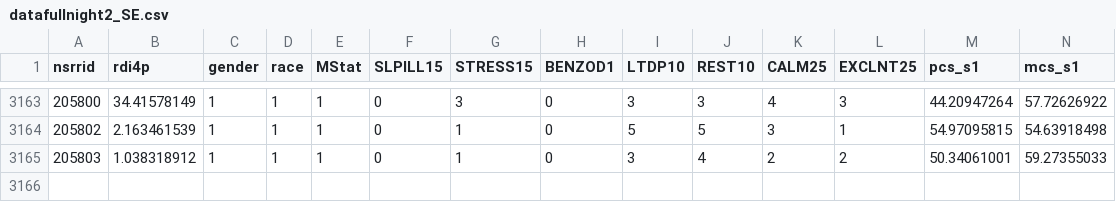
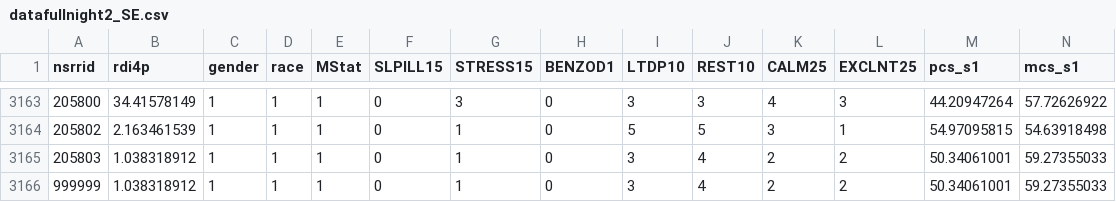
Before and after one commit to ZeitzerLab/polysomnography23, a CSV file: csvdata/datafullnight2_SE.csv, drawn as a sheet; only a part is shown, gaps mark what is left out; rows hold the shown columns only; the diff names each change by its address in the sheet, - before the commit and + after, or states it on an @@ line.

```diff
--- a/csvdata/datafullnight2_SE.csv
+++ b/csvdata/datafullnight2_SE.csv
+row 3166: 999999 | 1.038318912 | 1 | 1 | 1 | 0 | 1 | 0 | 3 | 4 | 2 | 2 | 50.34061001 | 59.27355033
```
Also changed, not shown: 14 other files.
